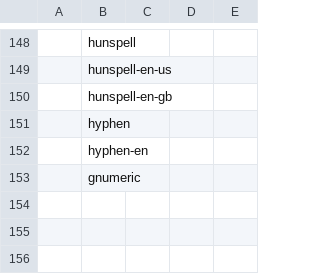
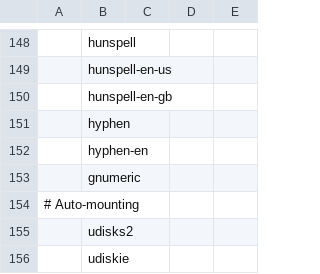
Before and after one commit to SirRippovMaple/provision, a CSV file: larbs/progs.csv, drawn as a sheet; only a part is shown, gaps mark what is left out; the diff names each change by its address in the sheet, - before the commit and + after, or states it on an @@ line.

Commit message:
udiskie

```diff
--- a/larbs/progs.csv
+++ b/larbs/progs.csv
+row 154: # Auto-mounting
+row 155:  | udisks2
+row 156:  | udiskie
```
